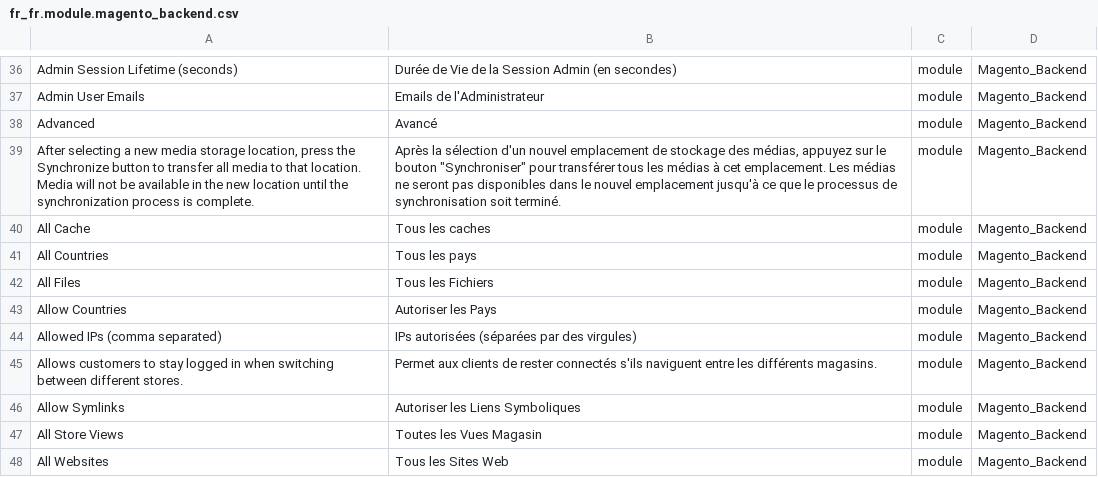
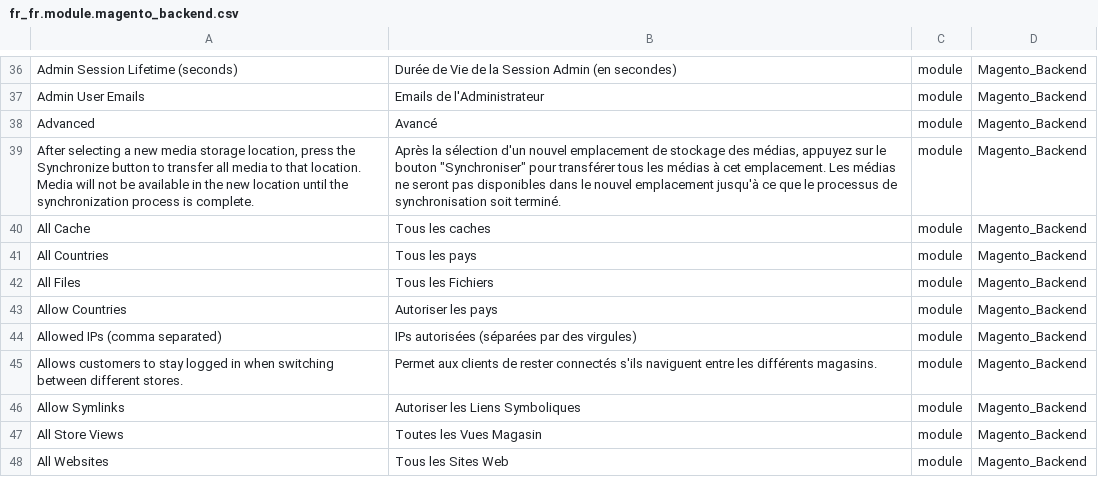
Before and after one commit to Imaginaerum/magento2-language-fr-fr, a CSV file: fr_fr.module.magento_backend.csv, drawn as a sheet; only a part is shown, gaps mark what is left out.

```diff
--- a/fr_fr.module.magento_backend.csv
+++ b/fr_fr.module.magento_backend.csv
@@ -42,3 +42,3 @@
 "All Files","Tous les Fichiers",module,Magento_Backend
-"Allow Countries","Autoriser les Pays",module,Magento_Backend
+"Allow Countries","Autoriser les pays",module,Magento_Backend
 "Allowed IPs (comma separated)","IPs autorisées (séparées par des virgules)",module,Magento_Backend
```
Also changed, not shown: fr_fr.module.magento_cookie.csv, fr_fr.module.magento_customer.csv, 3 other files.
